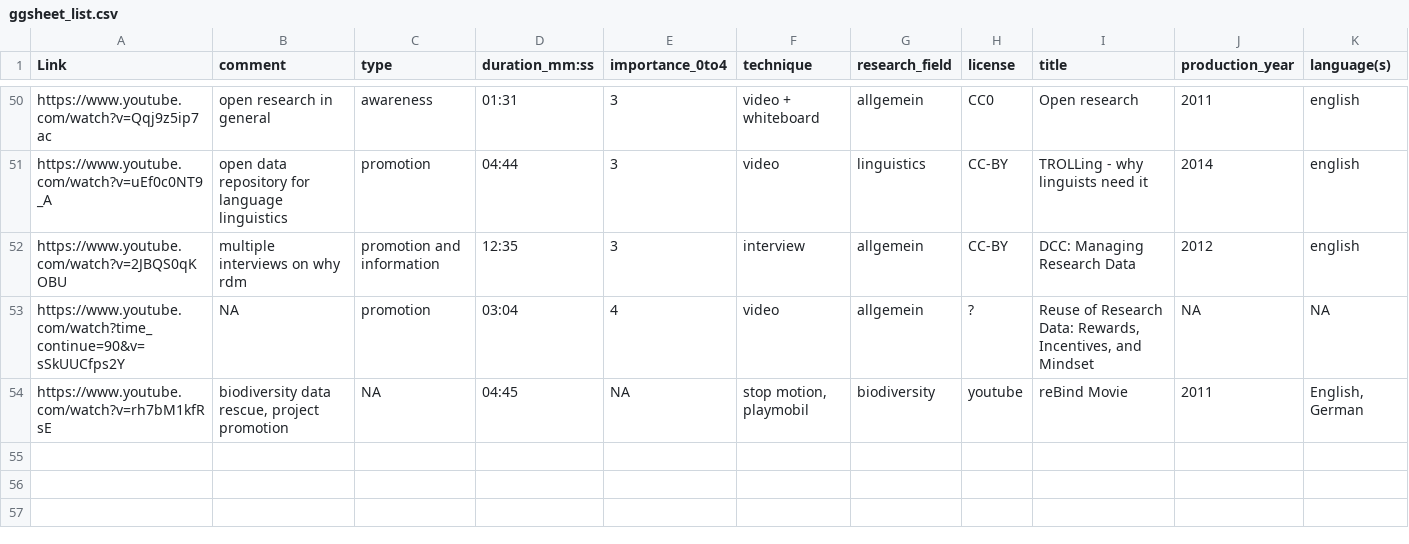
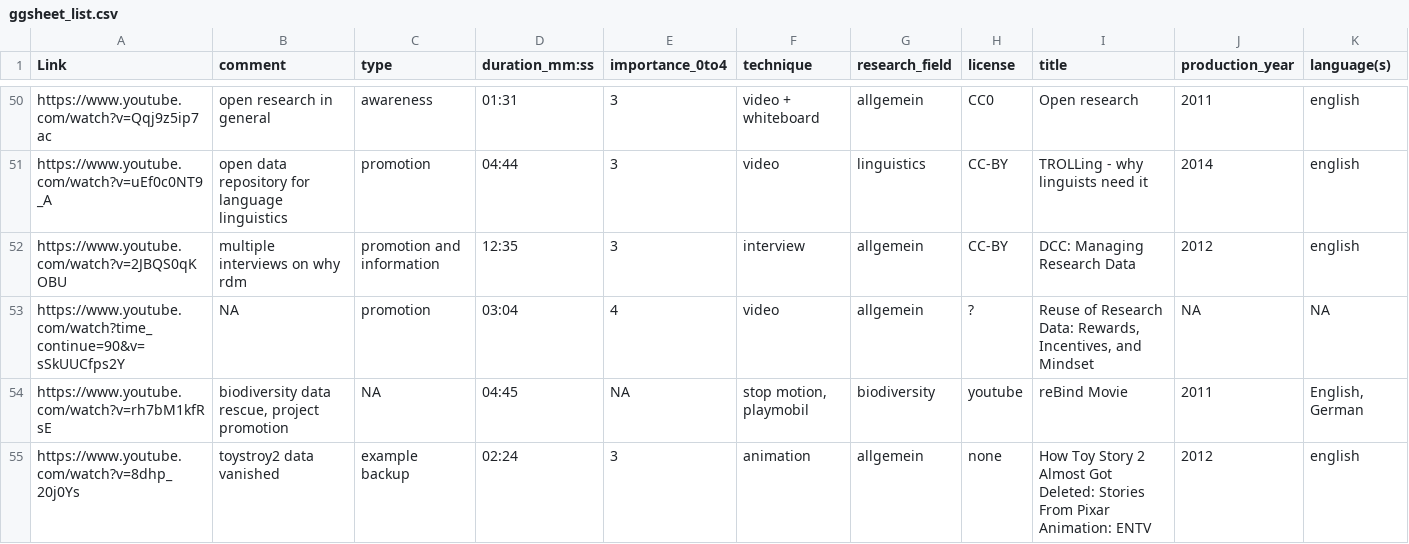
Before and after one commit to open-science-promoters/RDM-promotion, a CSV file: website_build/static/material/ggsheet_list.csv, drawn as a sheet; only a part is shown, gaps mark what is left out; rows hold the shown columns only; the diff names each change by its address in the sheet, - before the commit and + after, or states it on an @@ line.

Commit message:
update video list and change link in front page to video pre-release blog

```diff
--- a/website_build/static/material/ggsheet_list.csv
+++ b/website_build/static/material/ggsheet_list.csv
+row 55: https://www.youtube.com/watch?v=8dhp_20j0Ys | toystroy2 data vanished | example backup | 02:24 | 3 | animation | allgemein | none | How Toy Story 2 Almost Got Deleted: Stories From Pixar Animation: ENTV | 2012 | english
```
Also changed, not shown: 3 other files.
